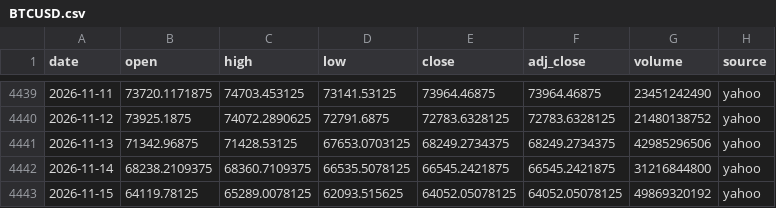
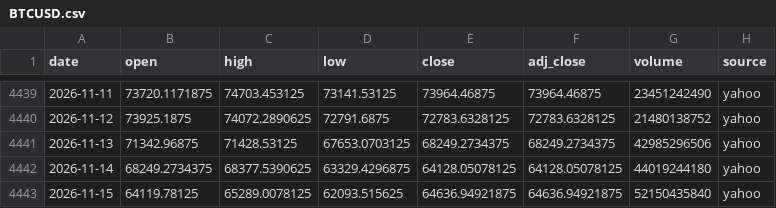
Before and after one commit to SANGMOLEE/soxl-data, a CSV file: data/crypto/BTCUSD.csv, drawn as a sheet; only a part is shown, gaps mark what is left out.

Commit message:
data(crypto): light refresh

```diff
--- a/data/crypto/BTCUSD.csv
+++ b/data/crypto/BTCUSD.csv
@@ -4441,3 +4441,3 @@ date,open,high,low,close,adj_close,volume,source
 2026-11-13,71342.96875,71428.53125,67653.0703125,68249.2734375,68249.2734375,42985296506,yahoo
-2026-11-14,68238.2109375,68360.7109375,66535.5078125,66545.2421875,66545.2421875,31216844800,yahoo
-2026-11-15,64119.78125,65289.0078125,62093.515625,64052.05078125,64052.05078125,49869320192,yahoo
+2026-11-14,68249.2734375,68377.5390625,63329.4296875,64128.05078125,64128.05078125,44019244180,yahoo
+2026-11-15,64119.78125,65289.0078125,62093.515625,64636.94921875,64636.94921875,52150435840,yahoo
```
Also changed, not shown: data/crypto/BITU.csv, data/crypto/IBIT.csv, 18 other files.
